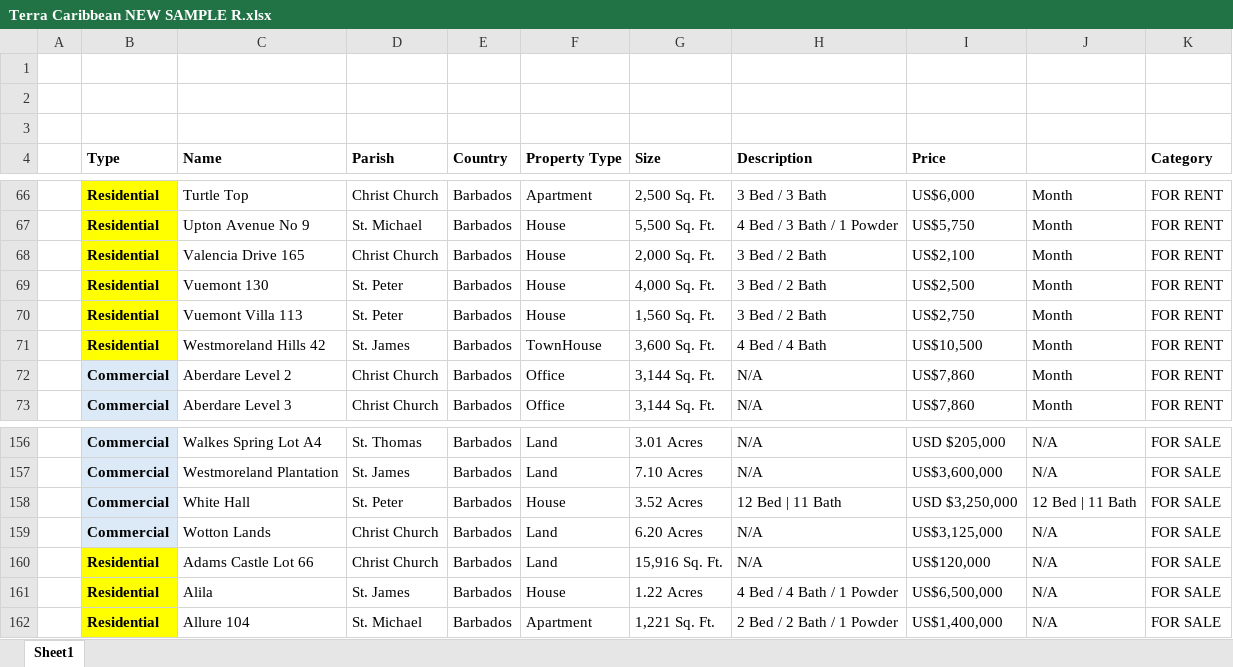
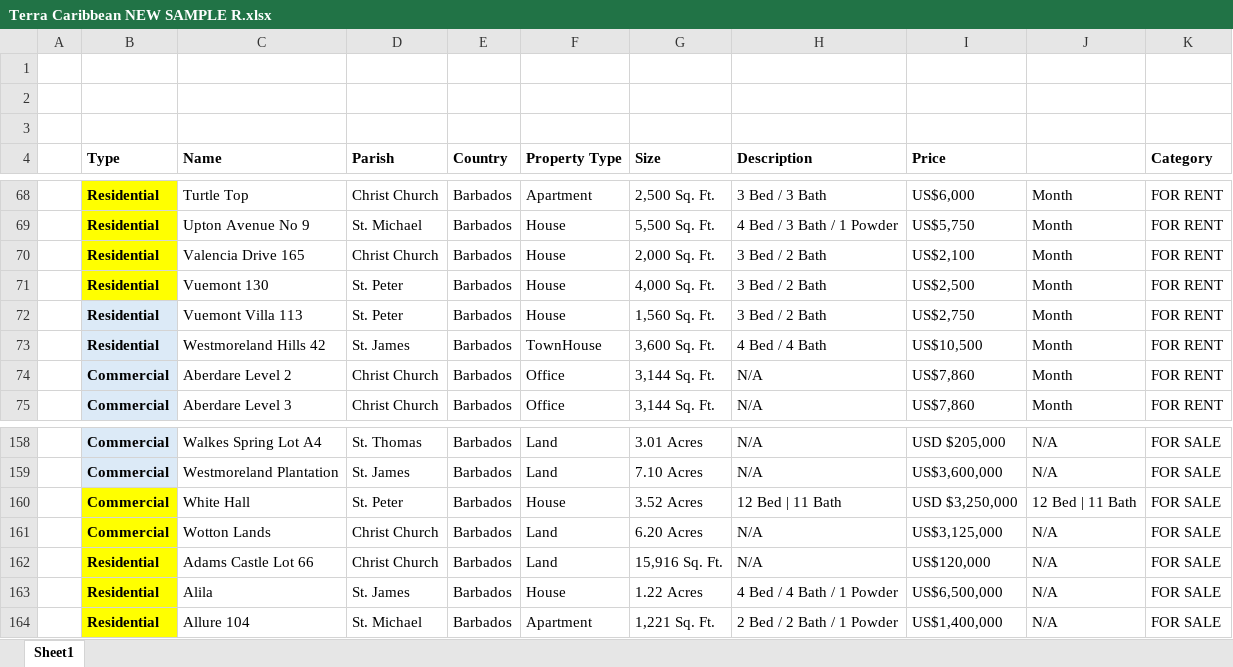
Before and after one commit to AiBlackie/Terra-app, an Excel workbook: Terra Caribbean NEW SAMPLE R.xlsx, sheet Sheet1, drawn as a sheet; only a part is shown, gaps mark what is left out; values as stored, in another font and other column widths than the file's, no borders; addresses are those after the commit; the diff covers the shown part only; the diff names each change by its address in the sheet, - before the commit and + after, or states it on an @@ line.

```diff
--- a/Terra Caribbean NEW SAMPLE R.xlsx (sheet Sheet1)
+++ b/Terra Caribbean NEW SAMPLE R.xlsx (sheet Sheet1)
-B72:B73 fill: #FFFF00
+B72:B73 fill: #DCEAF7
-B160:B161 fill: #DCEAF7
+B160:B161 fill: #FFFF00
```
Also changed, not shown: 2 added rows and cell formats elsewhere in this sheet.
